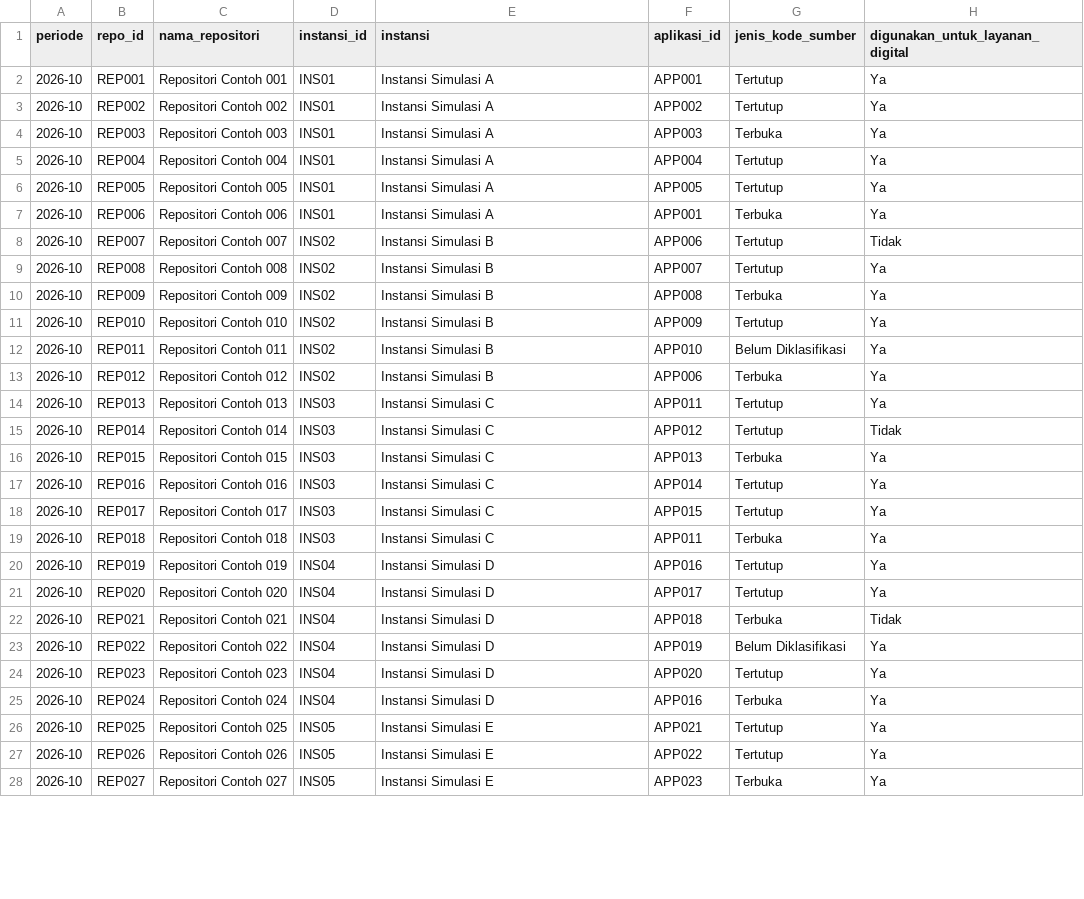
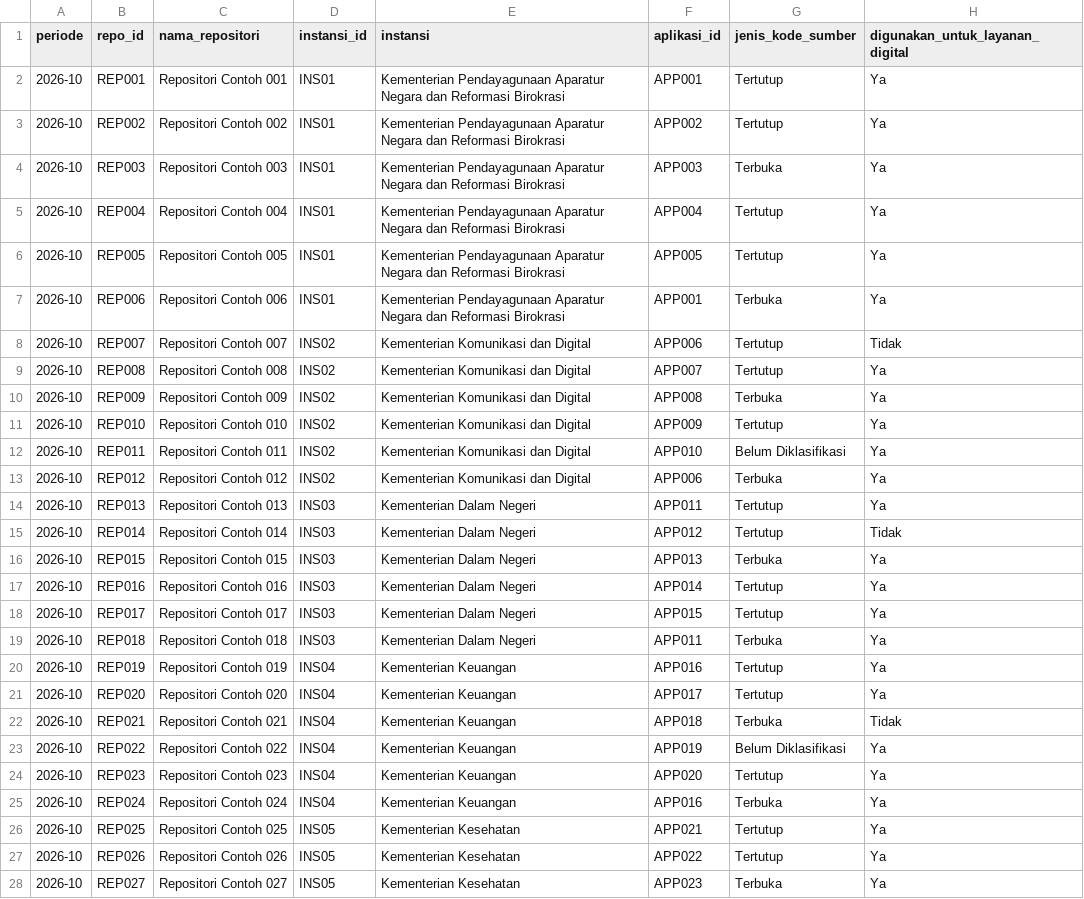
Before and after one commit to bintangkurniawanpp/panrb-dashboard, a CSV file: 04_repositori.csv, drawn as a sheet; only a part is shown; the diff covers the shown part only.

```diff
--- a/04_repositori.csv
+++ b/04_repositori.csv
@@ -1,28 +1,28 @@
 periode,repo_id,nama_repositori,instansi_id,instansi,aplikasi_id,jenis_kode_sumber,digunakan_untuk_layanan_digital
-2026-10,REP001,Repositori Contoh 001,INS01,Instansi Simulasi A,APP001,Tertutup,Ya
-2026-10,REP002,Repositori Contoh 002,INS01,Instansi Simulasi A,APP002,Tertutup,Ya
-2026-10,REP003,Repositori Contoh 003,INS01,Instansi Simulasi A,APP003,Terbuka,Ya
-2026-10,REP004,Repositori Contoh 004,INS01,Instansi Simulasi A,APP004,Tertutup,Ya
-2026-10,REP005,Repositori Contoh 005,INS01,Instansi Simulasi A,APP005,Tertutup,Ya
-2026-10,REP006,Repositori Contoh 006,INS01,Instansi Simulasi A,APP001,Terbuka,Ya
-2026-10,REP007,Repositori Contoh 007,INS02,Instansi Simulasi B,APP006,Tertutup,Tidak
-2026-10,REP008,Repositori Contoh 008,INS02,Instansi Simulasi B,APP007,Tertutup,Ya
-2026-10,REP009,Repositori Contoh 009,INS02,Instansi Simulasi B,APP008,Terbuka,Ya
-2026-10,REP010,Repositori Contoh 010,INS02,Instansi Simulasi B,APP009,Tertutup,Ya
-2026-10,REP011,Repositori Contoh 011,INS02,Instansi Simulasi B,APP010,Belum Diklasifikasi,Ya
-2026-10,REP012,Repositori Contoh 012,INS02,Instansi Simulasi B,APP006,Terbuka,Ya
-2026-10,REP013,Repositori Contoh 013,INS03,Instansi Simulasi C,APP011,Tertutup,Ya
-2026-10,REP014,Repositori Contoh 014,INS03,Instansi Simulasi C,APP012,Tertutup,Tidak
-2026-10,REP015,Repositori Contoh 015,INS03,Instansi Simulasi C,APP013,Terbuka,Ya
-2026-10,REP016,Repositori Contoh 016,INS03,Instansi Simulasi C,APP014,Tertutup,Ya
-2026-10,REP017,Repositori Contoh 017,INS03,Instansi Simulasi C,APP015,Tertutup,Ya
-2026-10,REP018,Repositori Contoh 018,INS03,Instansi Simulasi C,APP011,Terbuka,Ya
-2026-10,REP019,Repositori Contoh 019,INS04,Instansi Simulasi D,APP016,Tertutup,Ya
-2026-10,REP020,Repositori Contoh 020,INS04,Instansi Simulasi D,APP017,Tertutup,Ya
-2026-10,REP021,Repositori Contoh 021,INS04,Instansi Simulasi D,APP018,Terbuka,Tidak
-2026-10,REP022,Repositori Contoh 022,INS04,Instansi Simulasi D,APP019,Belum Diklasifikasi,Ya
-2026-10,REP023,Repositori Contoh 023,INS04,Instansi Simulasi D,APP020,Tertutup,Ya
-2026-10,REP024,Repositori Contoh 024,INS04,Instansi Simulasi D,APP016,Terbuka,Ya
-2026-10,REP025,Repositori Contoh 025,INS05,Instansi Simulasi E,APP021,Tertutup,Ya
-2026-10,REP026,Repositori Contoh 026,INS05,Instansi Simulasi E,APP022,Tertutup,Ya
-2026-10,REP027,Repositori Contoh 027,INS05,Instansi Simulasi E,APP023,Terbuka,Ya
+2026-10,REP001,Repositori Contoh 001,INS01,Kementerian Pendayagunaan Aparatur Negara dan Reformasi Birokrasi,APP001,Tertutup,Ya
+2026-10,REP002,Repositori Contoh 002,INS01,Kementerian Pendayagunaan Aparatur Negara dan Reformasi Birokrasi,APP002,Tertutup,Ya
+2026-10,REP003,Repositori Contoh 003,INS01,Kementerian Pendayagunaan Aparatur Negara dan Reformasi Birokrasi,APP003,Terbuka,Ya
+2026-10,REP004,Repositori Contoh 004,INS01,Kementerian Pendayagunaan Aparatur Negara dan Reformasi Birokrasi,APP004,Tertutup,Ya
+2026-10,REP005,Repositori Contoh 005,INS01,Kementerian Pendayagunaan Aparatur Negara dan Reformasi Birokrasi,APP005,Tertutup,Ya
+2026-10,REP006,Repositori Contoh 006,INS01,Kementerian Pendayagunaan Aparatur Negara dan Reformasi Birokrasi,APP001,Terbuka,Ya
+2026-10,REP007,Repositori Contoh 007,INS02,Kementerian Komunikasi dan Digital,APP006,Tertutup,Tidak
+2026-10,REP008,Repositori Contoh 008,INS02,Kementerian Komunikasi dan Digital,APP007,Tertutup,Ya
+2026-10,REP009,Repositori Contoh 009,INS02,Kementerian Komunikasi dan Digital,APP008,Terbuka,Ya
+2026-10,REP010,Repositori Contoh 010,INS02,Kementerian Komunikasi dan Digital,APP009,Tertutup,Ya
+2026-10,REP011,Repositori Contoh 011,INS02,Kementerian Komunikasi dan Digital,APP010,Belum Diklasifikasi,Ya
+2026-10,REP012,Repositori Contoh 012,INS02,Kementerian Komunikasi dan Digital,APP006,Terbuka,Ya
+2026-10,REP013,Repositori Contoh 013,INS03,Kementerian Dalam Negeri,APP011,Tertutup,Ya
+2026-10,REP014,Repositori Contoh 014,INS03,Kementerian Dalam Negeri,APP012,Tertutup,Tidak
+2026-10,REP015,Repositori Contoh 015,INS03,Kementerian Dalam Negeri,APP013,Terbuka,Ya
+2026-10,REP016,Repositori Contoh 016,INS03,Kementerian Dalam Negeri,APP014,Tertutup,Ya
+2026-10,REP017,Repositori Contoh 017,INS03,Kementerian Dalam Negeri,APP015,Tertutup,Ya
+2026-10,REP018,Repositori Contoh 018,INS03,Kementerian Dalam Negeri,APP011,Terbuka,Ya
+2026-10,REP019,Repositori Contoh 019,INS04,Kementerian Keuangan,APP016,Tertutup,Ya
+2026-10,REP020,Repositori Contoh 020,INS04,Kementerian Keuangan,APP017,Tertutup,Ya
+2026-10,REP021,Repositori Contoh 021,INS04,Kementerian Keuangan,APP018,Terbuka,Tidak
+2026-10,REP022,Repositori Contoh 022,INS04,Kementerian Keuangan,APP019,Belum Diklasifikasi,Ya
+2026-10,REP023,Repositori Contoh 023,INS04,Kementerian Keuangan,APP020,Tertutup,Ya
+2026-10,REP024,Repositori Contoh 024,INS04,Kementerian Keuangan,APP016,Terbuka,Ya
+2026-10,REP025,Repositori Contoh 025,INS05,Kementerian Kesehatan,APP021,Tertutup,Ya
+2026-10,REP026,Repositori Contoh 026,INS05,Kementerian Kesehatan,APP022,Tertutup,Ya
+2026-10,REP027,Repositori Contoh 027,INS05,Kementerian Kesehatan,APP023,Terbuka,Ya
```
Also changed, not shown: 21 edited cells elsewhere in this file, 01_aplikasi.csv, 02_layanan.csv, 10 other files.
